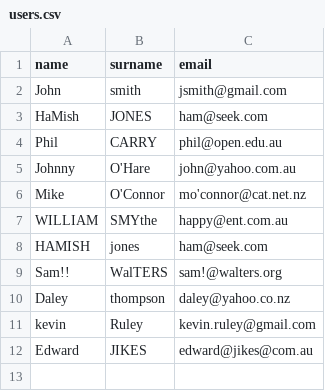
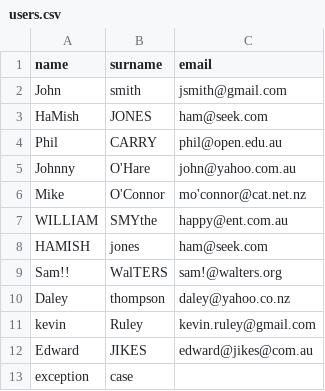
Before and after one commit to andrewmadden/catalyst_coding_challenge, a CSV file: data/users.csv, drawn as a sheet; the diff names each change by its address in the sheet, - before the commit and + after, or states it on an @@ line.

```diff
--- a/data/users.csv
+++ b/data/users.csv
+row 13: exception | case
```
Also changed, not shown: 3 other files.
